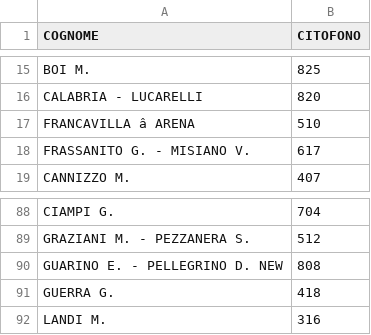
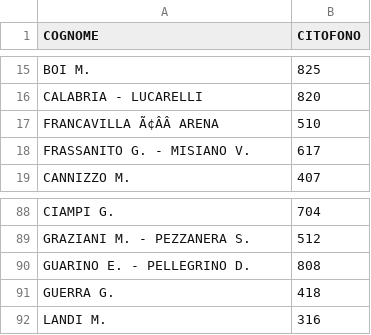
Before and after one commit to z3aroma/z3aroma.github.io, a CSV file: data/citofoni_z3a.csv, drawn as a sheet; only a part is shown, gaps mark what is left out; the diff names each change by its address in the sheet, - before the commit and + after, or states it on an @@ line.

Commit message:
Aggiornamento citofoni via admin panel - 06/09/2025, 00:30:50

```diff
--- a/data/citofoni_z3a.csv
+++ b/data/citofoni_z3a.csv
-A17 (COGNOME): FRANCAVILLA â ARENA
+A17 (COGNOME): FRANCAVILLA Ã¢ÂÂ ARENA
-A90 (COGNOME): GUARINO E. - PELLEGRINO D. NEW
+A90 (COGNOME): GUARINO E. - PELLEGRINO D.
```
